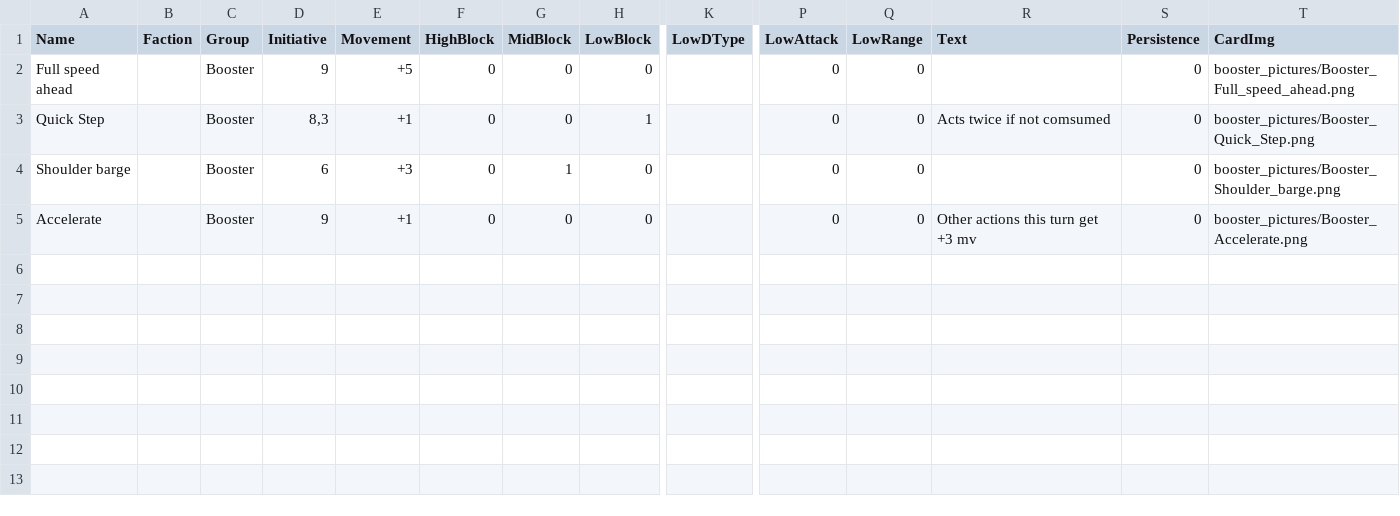
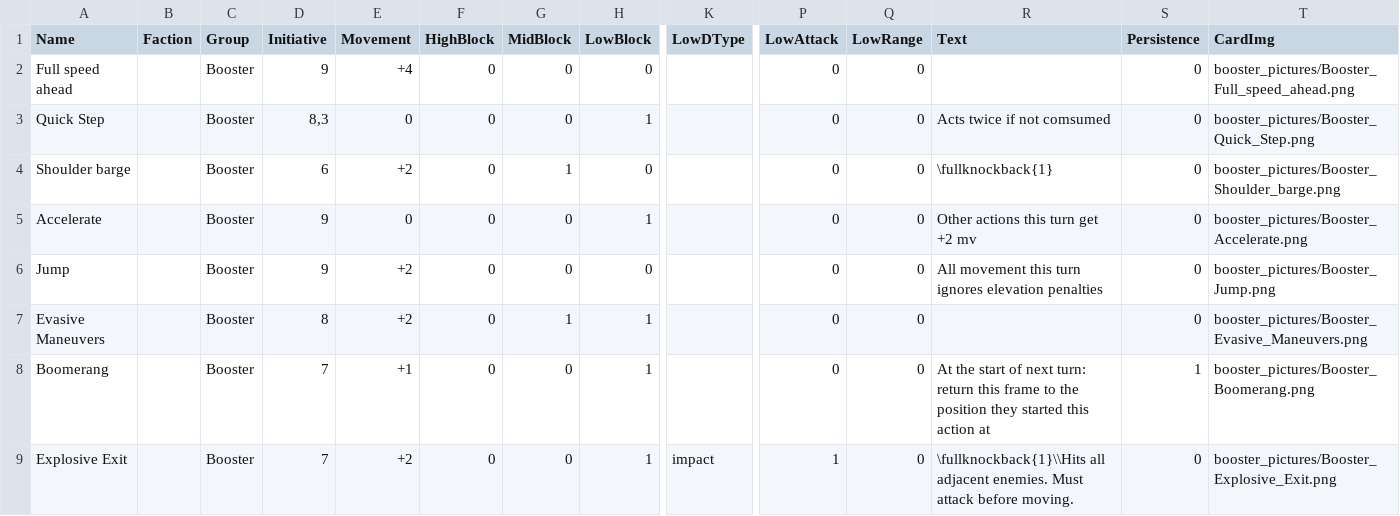
Before and after one commit to thesilencelies/mobileSuitGame, a CSV file: Booster actions.csv, drawn as a sheet; only a part is shown, gaps mark what is left out; rows hold the shown columns only; the diff names each change by its address in the sheet, - before the commit and + after, or states it on an @@ line.

Commit message:
added more booster actions

```diff
--- a/Booster actions.csv
+++ b/Booster actions.csv
-E2 (Movement): +5
+E2 (Movement): +4
-E3 (Movement): +1
+E3 (Movement): 0
-E4 (Movement): +3
+E4 (Movement): +2
-R4 (Text): (empty)
+R4 (Text): \fullknockback{1}
-E5 (Movement): +1
+E5 (Movement): 0
-H5 (LowBlock): 0
+H5 (LowBlock): 1
-R5 (Text): Other actions this turn get +3 mv
+R5 (Text): Other actions this turn get +2 mv
+row 6: Jump |  | Booster | 9 | +2 | 0 | 0 | 0 |  | 0 | 0 | All movement this turn ignores elevation penalties | 0 | booster_pictures/Booster_Jump.png
+row 7: Evasive Maneuvers |  | Booster | 8 | +2 | 0 | 1 | 1 |  | 0 | 0 |  | 0 | booster_pictures/Booster_Evasive_Maneuvers.png
+row 8: Boomerang |  | Booster | 7 | +1 | 0 | 0 | 1 |  | 0 | 0 | At the start of next turn: return this frame to the position they started this action at | 1 | booster_pictures/Booster_Boomerang.png
+row 9: Explosive Exit |  | Booster | 7 | +2 | 0 | 0 | 1 | impact | 1 | 0 | \fullknockback{1}\\Hits all adjacent enemies. Must attack before moving. | 0 | booster_pictures/Booster_Explosive_Exit.png
```
Also changed, not shown: decks/deck_aegis_hector.csv, decks/deck_guild_nautilus.csv, 38 other files.
